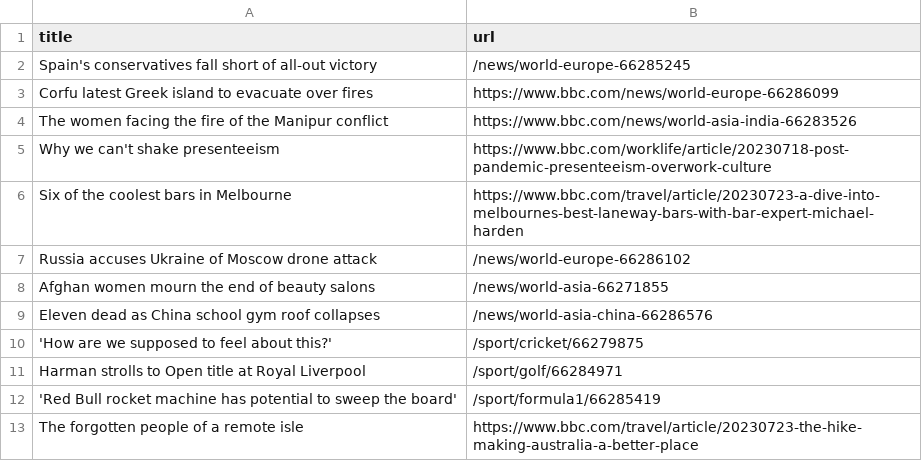
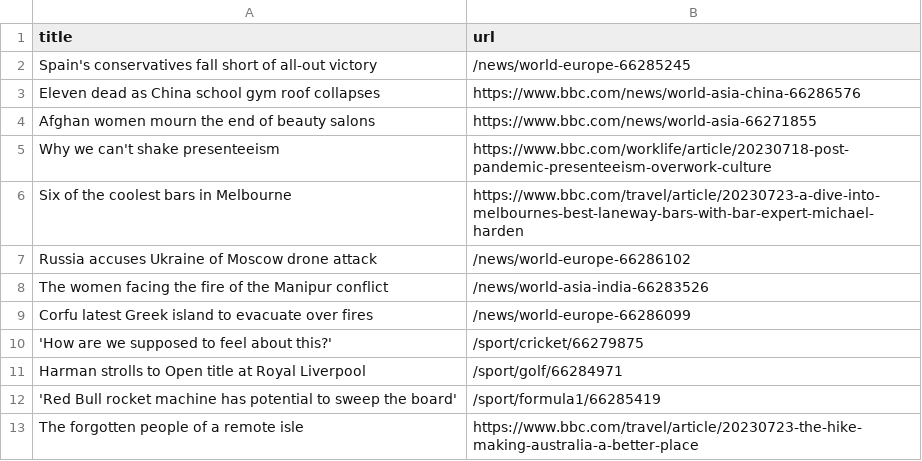
Before and after one commit to amanda-chn/automatic-scraper-bbc, a CSV file: bbc.csv, drawn as a sheet; only a part is shown; removed rows and columns are numbered as before the commit, all else as after; the diff names each change by its address in the sheet, - before the commit and + after, or states it on an @@ line.

```diff
--- a/bbc.csv
+++ b/bbc.csv
-row 3: Corfu latest Greek island to evacuate over fires | https://www.bbc.com/news/world-europe-66286099
-row 4: The women facing the fire of the Manipur conflict | https://www.bbc.com/news/world-asia-india-66283526
+row 3: Eleven dead as China school gym roof collapses | https://www.bbc.com/news/world-asia-china-66286576
+row 4: Afghan women mourn the end of beauty salons | https://www.bbc.com/news/world-asia-66271855
-row 8: Afghan women mourn the end of beauty salons | /news/world-asia-66271855
-row 9: Eleven dead as China school gym roof collapses | /news/world-asia-china-66286576
+row 8: The women facing the fire of the Manipur conflict | /news/world-asia-india-66283526
+row 9: Corfu latest Greek island to evacuate over fires | /news/world-europe-66286099
```
